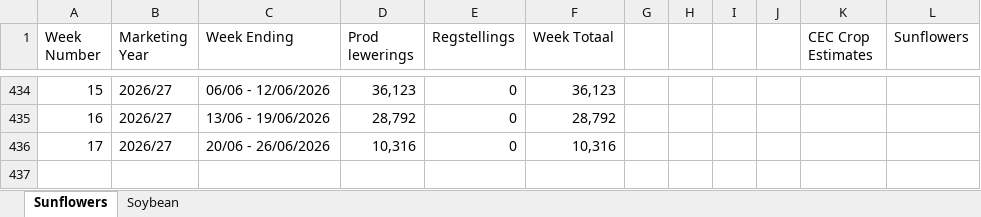
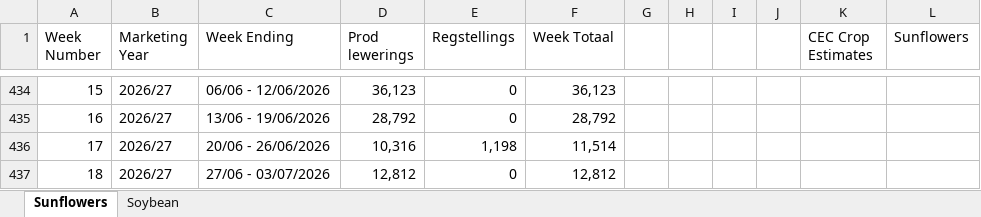
Before and after one commit to GrainDataIntelligence/grain-data-intelligence, an Excel workbook: Codex Oilseeds.xlsx, sheet Sunflowers, drawn as a sheet; only a part is shown, gaps mark what is left out; values as stored, in another font and other column widths than the file's, no borders; the diff names each change by its address in the sheet, - before the commit and + after, or states it on an @@ line.

```diff
--- a/Codex Oilseeds.xlsx (sheet Sunflowers)
+++ b/Codex Oilseeds.xlsx (sheet Sunflowers)
-E436 (Regstellings): 0
+E436 (Regstellings): 1,198
-F436 (Week Totaal): 10,316
+F436 (Week Totaal): 11,514
+row 437: 18 | 2026/27 | 27/06 - 03/07/2026 | 12,812 | 0 | 12,812
```
Also changed, not shown: sheet Soybean, Clean_deliveries_format_maize.xlsx, 16 other files.
